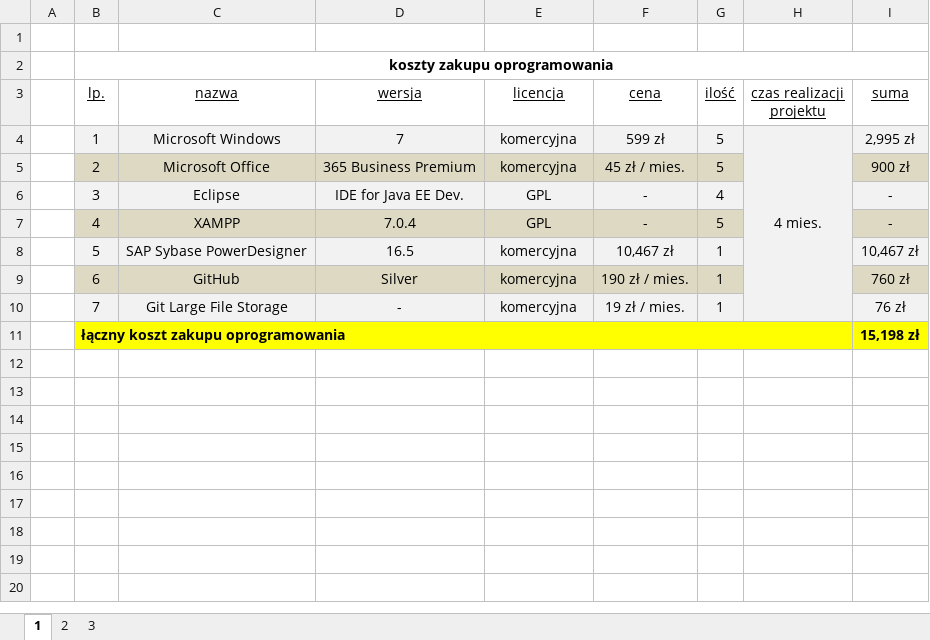
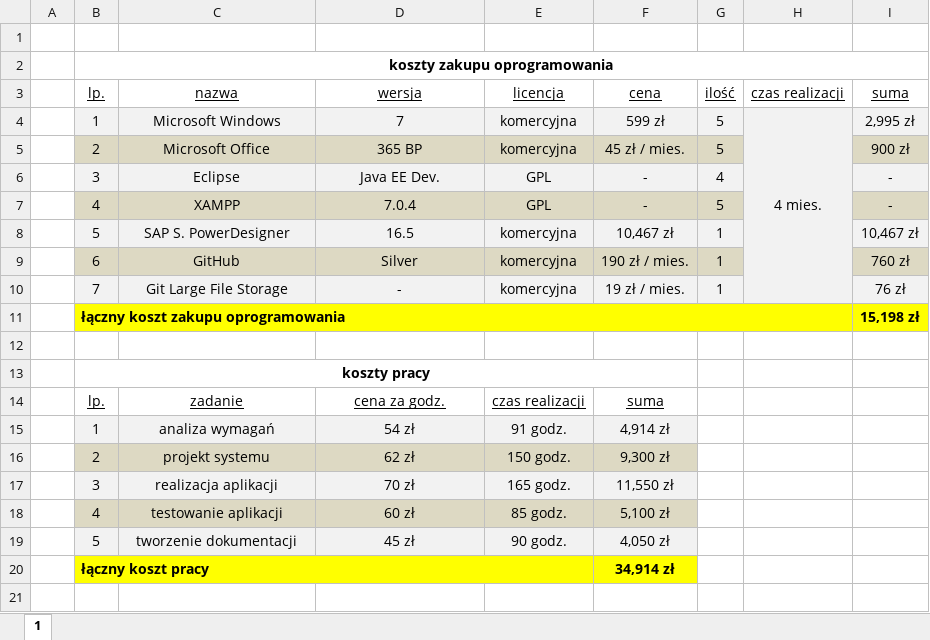
Before and after one commit to DamberPol/DamberPol, an Excel workbook: Dokumentacja/kosztorys.xlsx, sheet 1, drawn as a sheet; only a part is shown; values as stored, in another font and other column widths than the file's, no borders; the diff covers the shown part only; the diff names each change by its address in the sheet, - before the commit and + after, or states it on an @@ line.

Commit message:
kosztorys - stan 29.05.2016
kosztorys - stan 29.05.2016

```diff
--- a/Dokumentacja/kosztorys.xlsx (sheet 1)
+++ b/Dokumentacja/kosztorys.xlsx (sheet 1)
-sheet tab: 2
-sheet tab: 3
-H3: czas realizacji projektu
+H3: czas realizacji
-D5 (wersja): 365 Business Premium
+D5 (wersja): 365 BP
-D6 (wersja): IDE for Java EE Dev.
+D6 (wersja): Java EE Dev.
-C8 (nazwa): SAP Sybase PowerDesigner
+C8 (nazwa): SAP S. PowerDesigner
+row 12: (empty)
+row 13:  | koszty pracy
+row 14:  | lp. | zadanie | cena za godz. | czas realizacji | suma
+row 15:  | 1 | analiza wymagań | 54 zł | 91 godz. | 4,914 zł
+row 16:  | 2 | projekt systemu | 62 zł | 150 godz. | 9,300 zł
+row 17:  | 3 | realizacja aplikacji | 70 zł | 165 godz. | 11,550 zł
+row 18:  | 4 | testowanie aplikacji | 60 zł | 85 godz. | 5,100 zł
+row 19:  | 5 | tworzenie dokumentacji | 45 zł | 90 godz. | 4,050 zł
+row 20:  | łączny koszt pracy |  |  |  | 34,914 zł
+row 21: (empty)
```
Also changed, not shown: 13 added rows elsewhere in this sheet, 1 other file.
